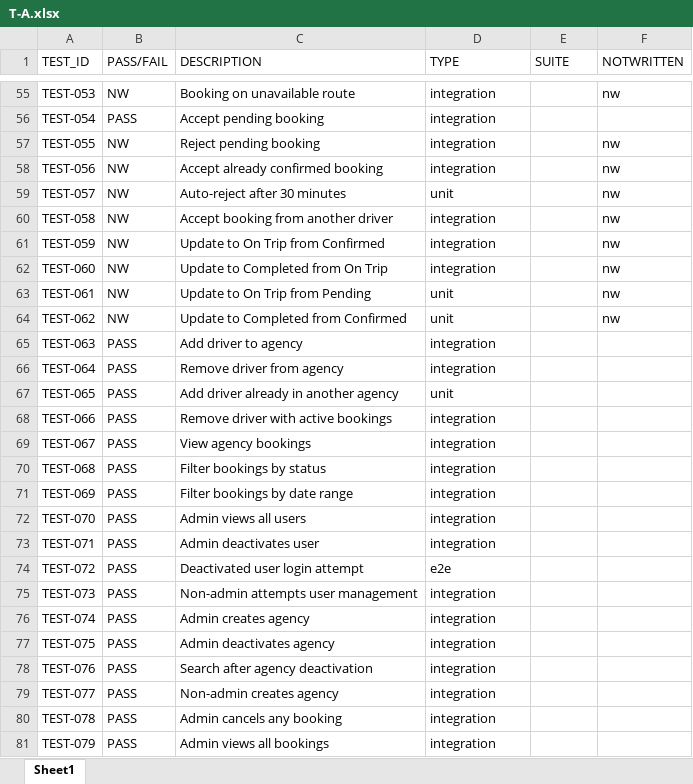
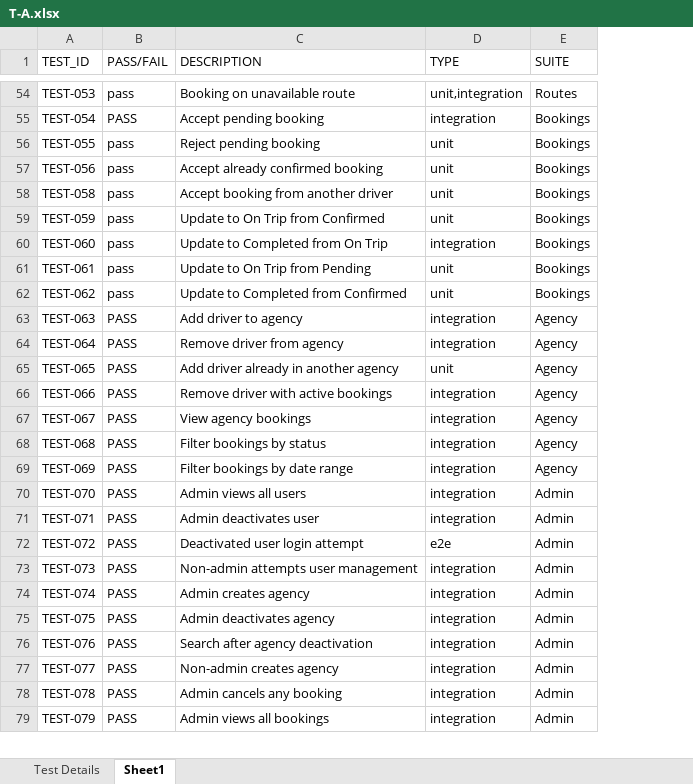
Before and after one commit to vishnuoff2004/supabase-local, an Excel workbook: T-A.xlsx, sheet Sheet1, drawn as a sheet; only a part is shown, gaps mark what is left out; values as stored, in another font and other column widths than the file's, no borders; removed rows and columns are numbered as before the commit, all else as after; the diff covers the shown part only; the diff names each change by its address in the sheet, - before the commit and + after, or states it on an @@ line.

Commit message:
Complete T-A.xlsx with all SUITE values; update tests, components, and configs across backend and frontend

```diff
--- a/T-A.xlsx (sheet Sheet1)
+++ b/T-A.xlsx (sheet Sheet1)
+sheet tab: Test Details
-column F (NOTWRITTEN), rows 55-58: nw |  | nw | nw; rows 60-64: all nw
-B54 (PASS/FAIL): NW
+B54 (PASS/FAIL): pass
-D54 (TYPE): integration
+D54 (TYPE): unit,integration
-E54 (SUITE): (empty)
+E54 (SUITE): Routes
-E55:E57 (SUITE): (empty)
+E55:E57 (SUITE): Bookings
-B56:B57 (PASS/FAIL): NW
+B56:B57 (PASS/FAIL): pass
-D56:D57 (TYPE): integration
+D56:D57 (TYPE): unit
-row 59: TEST-057 | NW | Auto-reject after 30 minutes | unit |  | nw
-B58:B62 (PASS/FAIL): NW
+B58:B62 (PASS/FAIL): pass
-D58:D59 (TYPE): integration
+D58:D59 (TYPE): unit
-E58:E62 (SUITE): (empty)
+E58:E62 (SUITE): Bookings
-E63:E69 (SUITE): (empty)
+E63:E69 (SUITE): Agency
-E70:E79 (SUITE): (empty)
+E70:E79 (SUITE): Admin
```
Also changed, not shown: 13 added rows, 6 removed rows and 183 edited cells elsewhere in this sheet, test_cases.xlsx, 56 other files.
